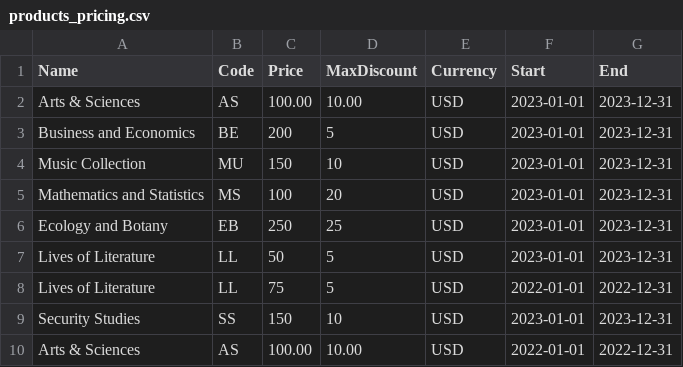
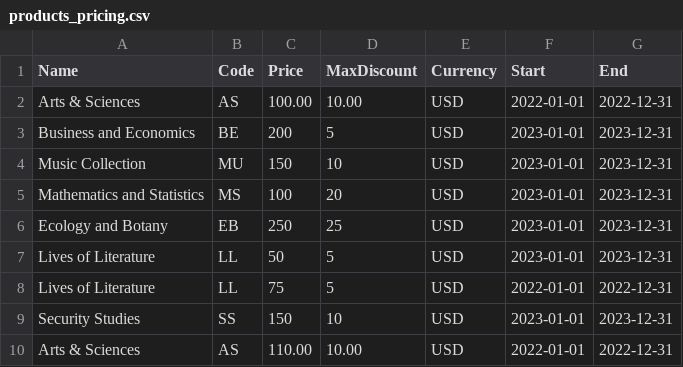
Before and after one commit to cegparamesh/demo, a CSV file: products_pricing.csv, drawn as a sheet.

Commit message:
Update products_pricing.csv

```diff
--- a/products_pricing.csv
+++ b/products_pricing.csv
@@ -1,3 +1,3 @@
 Name,Code,Price,MaxDiscount,Currency,Start,End
-Arts & Sciences,AS,100.00,10.00,USD,2023-01-01,2023-12-31
+Arts & Sciences,AS,100.00,10.00,USD,2022-01-01,2022-12-31
 Business and Economics,BE,200,5,USD,2023-01-01,2023-12-31
@@ -9,2 +9,2 @@ Lives of Literature,LL,75,5,USD,2022-01-01,2022-12-31
 Security Studies,SS,150,10,USD,2023-01-01,2023-12-31
-Arts & Sciences,AS,100.00,10.00,USD,2022-01-01,2022-12-31
+Arts & Sciences,AS,110.00,10.00,USD,2022-01-01,2022-12-31
```
